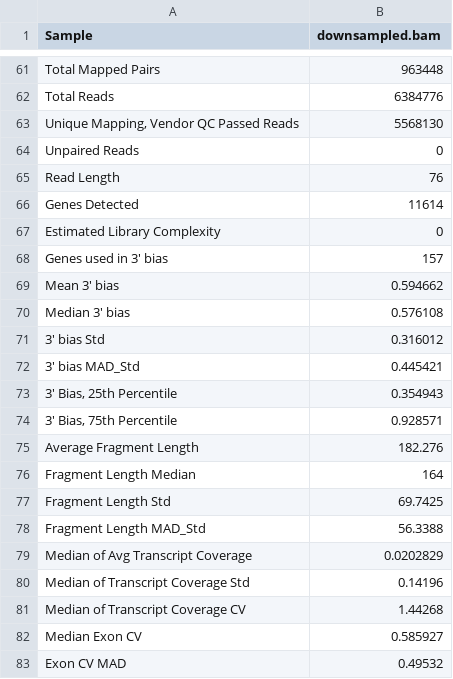
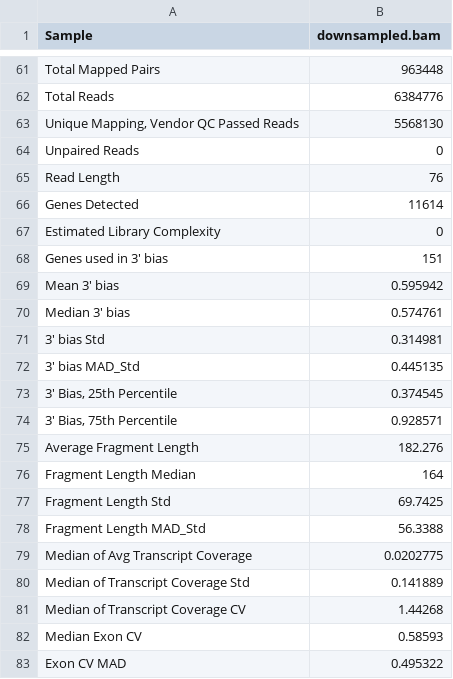
Before and after one commit to getzlab/rnaseqc, a TSV file: test_data/legacy.output/downsampled.bam.metrics.tsv, drawn as a sheet; only a part is shown, gaps mark what is left out.

```diff
--- a/test_data/legacy.output/downsampled.bam.metrics.tsv
+++ b/test_data/legacy.output/downsampled.bam.metrics.tsv
@@ -67,8 +67,8 @@ Genes Detected	11614
 Estimated Library Complexity	0
-Genes used in 3' bias	157
-Mean 3' bias	0.594662
-Median 3' bias	0.576108
-3' bias Std	0.316012
-3' bias MAD_Std	0.445421
-3' Bias, 25th Percentile	0.354943
+Genes used in 3' bias	151
+Mean 3' bias	0.595942
+Median 3' bias	0.574761
+3' bias Std	0.314981
+3' bias MAD_Std	0.445135
+3' Bias, 25th Percentile	0.374545
 3' Bias, 75th Percentile	0.928571
@@ -78,6 +78,6 @@ Fragment Length Std	69.7425
 Fragment Length MAD_Std	56.3388
-Median of Avg Transcript Coverage	0.0202829
-Median of Transcript Coverage Std	0.14196
+Median of Avg Transcript Coverage	0.0202775
+Median of Transcript Coverage Std	0.141889
 Median of Transcript Coverage CV	1.44268
-Median Exon CV	0.585927
-Exon CV MAD	0.49532
+Median Exon CV	0.58593
+Exon CV MAD	0.495322
```
Also changed, not shown: test_data/chr1.output/chr1.bam.coverage.tsv, test_data/chr1.output/chr1.bam.metrics.tsv, 5 other files.
